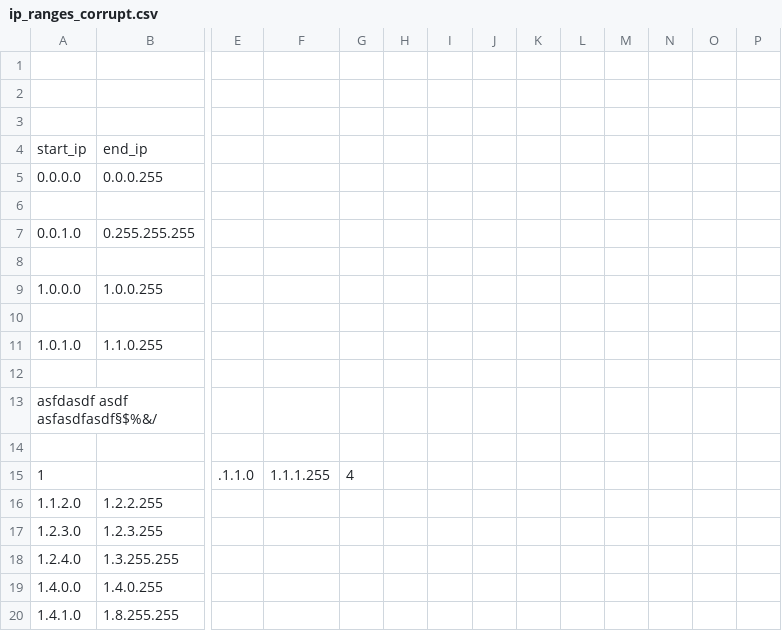
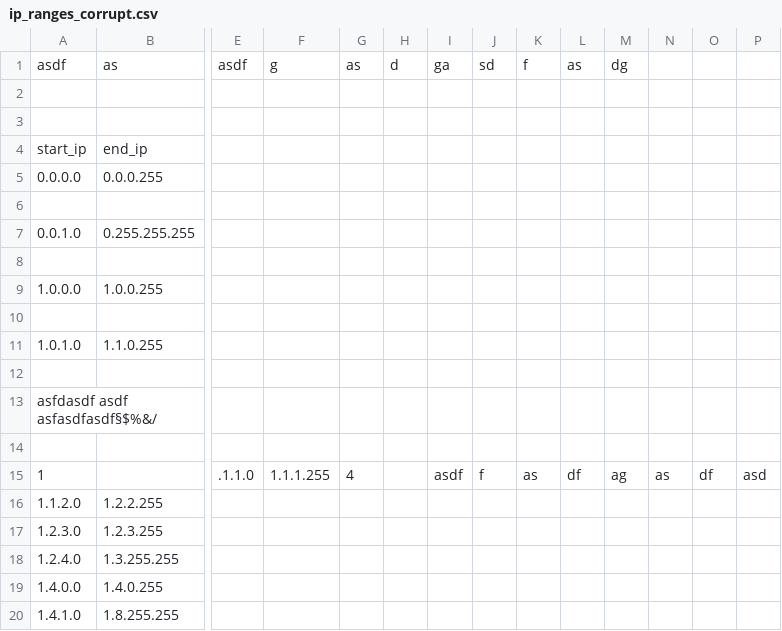
Before and after one commit to olgen/geoipdb, a CSV file: sample_data/ip_ranges_corrupt.csv, drawn as a sheet; only a part is shown, gaps mark what is left out; rows hold the shown columns only; the diff names each change by its address in the sheet, - before the commit and + after, or states it on an @@ line.

```diff
--- a/sample_data/ip_ranges_corrupt.csv
+++ b/sample_data/ip_ranges_corrupt.csv
-row 1: (empty)
+row 1: asdf | as | asdf | g | as | d | ga | sd | f | as | dg
-I15: (empty)
+I15: asdf
-J15: (empty)
+J15: f
-K15: (empty)
+K15: as
-L15: (empty)
+L15: df
-M15: (empty)
+M15: ag
-N15: (empty)
+N15: as
-O15: (empty)
+O15: df
-P15: (empty)
+P15: asd
```
Also changed, not shown: 5 other files.
